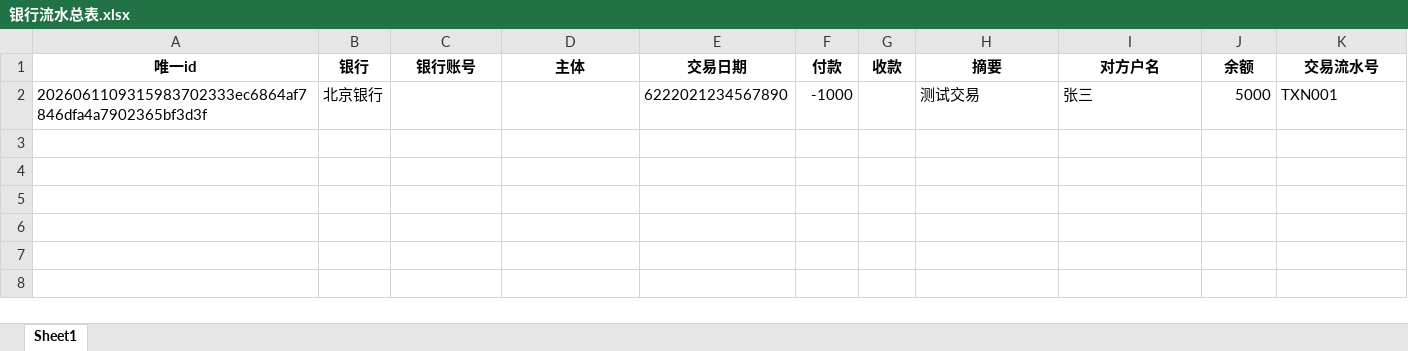
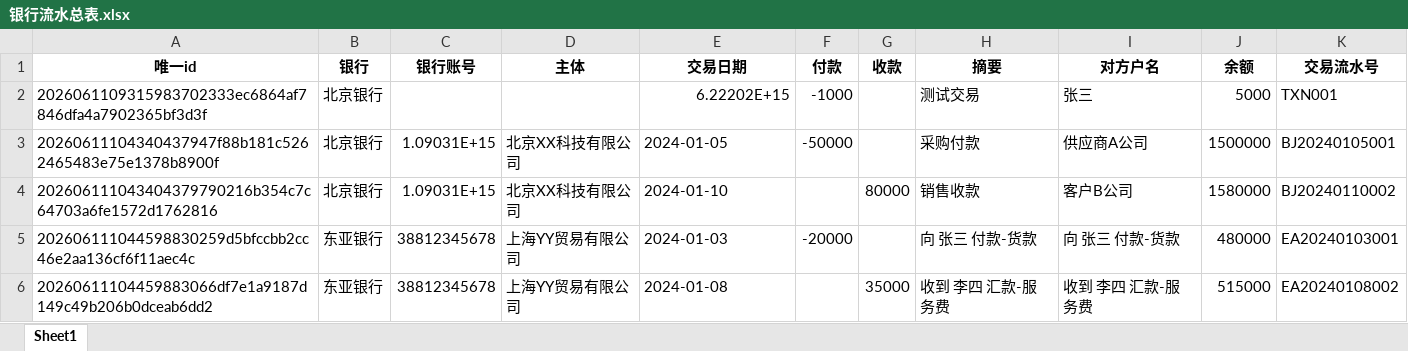
Before and after one commit to 1260124186-cc/label-02552, an Excel workbook: backend/银行流水总表.xlsx, sheet Sheet1, drawn as a sheet; values as stored, in another font and other column widths than the file's, no borders; the diff names each change by its address in the sheet, - before the commit and + after, or states it on an @@ line.

```diff
--- a/backend/银行流水总表.xlsx (sheet Sheet1)
+++ b/backend/银行流水总表.xlsx (sheet Sheet1)
-E2 (交易日期): 6222021234567890
+E2 (交易日期): 6.22202E+15
+row 3: 20260611104340437947f88b181c5262465483e75e1378b8900f | 北京银行 | 1.09031E+15 | 北京XX科技有限公司 | 2024-01-05 | -50000 |  | 采购付款 | 供应商A公司 | 1500000 | BJ20240105001
+row 4: 202606111043404379790216b354c7c64703a6fe1572d1762816 | 北京银行 | 1.09031E+15 | 北京XX科技有限公司 | 2024-01-10 |  | 80000 | 销售收款 | 客户B公司 | 1580000 | BJ20240110002
+row 5: 202606111044598830259d5bfccbb2cc46e2aa136cf6f11aec4c | 东亚银行 | 38812345678 | 上海YY贸易有限公司 | 2024-01-03 | -20000 |  | 向 张三 付款-货款 | 向 张三 付款-货款 | 480000 | EA20240103001
+row 6: 20260611104459883066df7e1a9187d149c49b206b0dceab6dd2 | 东亚银行 | 38812345678 | 上海YY贸易有限公司 | 2024-01-08 |  | 35000 | 收到 李四 汇款-服务费 | 收到 李四 汇款-服务费 | 515000 | EA20240108002
```
Also changed, not shown: 38 other files.
